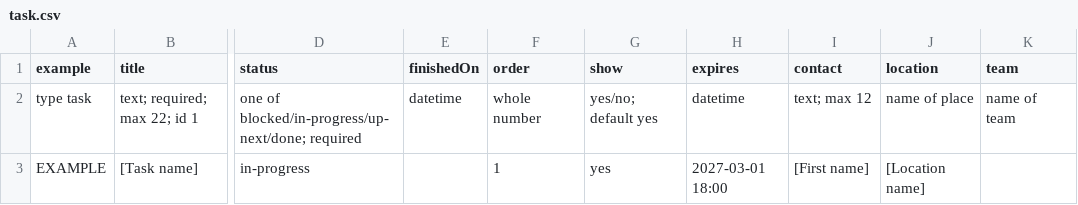
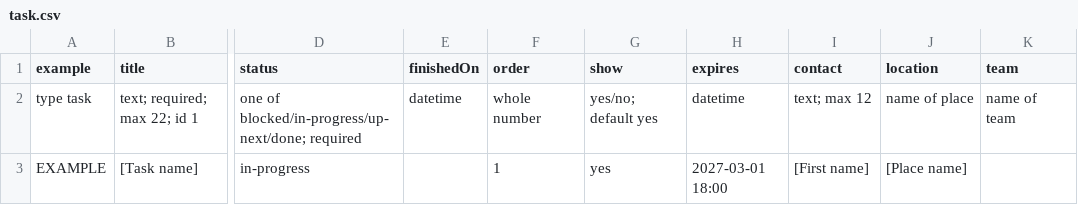
Before and after one commit to hawktimus/teletraan, a CSV file: docs/content-templates/task.csv, drawn as a sheet; only a part is shown, gaps mark what is left out; the diff names each change by its address in the sheet, - before the commit and + after, or states it on an @@ line.

```diff
--- a/docs/content-templates/task.csv
+++ b/docs/content-templates/task.csv
-J3 (location): [Location name]
+J3 (location): [Place name]
```
Also changed, not shown: docs/content-templates/extraEvent.csv, 56 other files.
